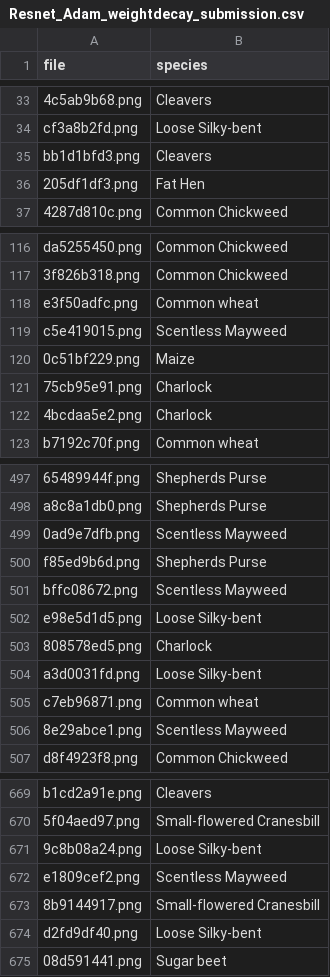
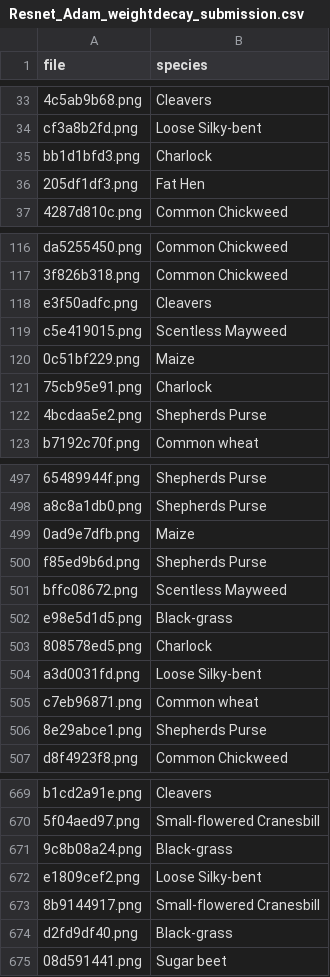
Before and after one commit to BerkinChen/Seedings_Classification, a CSV file: submission/Resnet_Adam_weightdecay_submission.csv, drawn as a sheet; only a part is shown, gaps mark what is left out; the diff covers the shown part only; the diff names each change by its address in the sheet, - before the commit and + after, or states it on an @@ line.

```diff
--- a/submission/Resnet_Adam_weightdecay_submission.csv
+++ b/submission/Resnet_Adam_weightdecay_submission.csv
-B35 (species): Cleavers
+B35 (species): Charlock
-B118 (species): Common wheat
+B118 (species): Cleavers
-B122 (species): Charlock
+B122 (species): Shepherds Purse
-B499 (species): Scentless Mayweed
+B499 (species): Maize
-B502 (species): Loose Silky-bent
+B502 (species): Black-grass
-B506 (species): Scentless Mayweed
+B506 (species): Shepherds Purse
-B671 (species): Loose Silky-bent
+B671 (species): Black-grass
-B672 (species): Scentless Mayweed
+B672 (species): Loose Silky-bent
-B674 (species): Loose Silky-bent
+B674 (species): Black-grass
```
Also changed, not shown: 52 edited cells elsewhere in this file, 17 other files.
